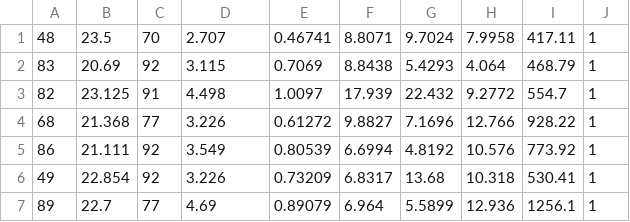
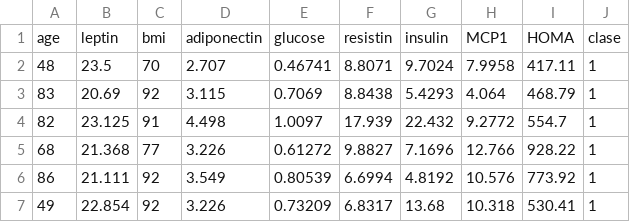
Before and after one commit to nahnero/SIT, a CSV file: data.csv, drawn as a sheet; only a part is shown; the shorter side is filled out with more unchanged rows; the diff names each change by its address in the sheet, - before the commit and + after, or states it on an @@ line.

```diff
--- a/data.csv
+++ b/data.csv
+row 1: age | leptin | bmi | adiponectin | glucose | resistin | insulin | MCP1 | HOMA | clase
```
Also changed, not shown: 18 other files.
